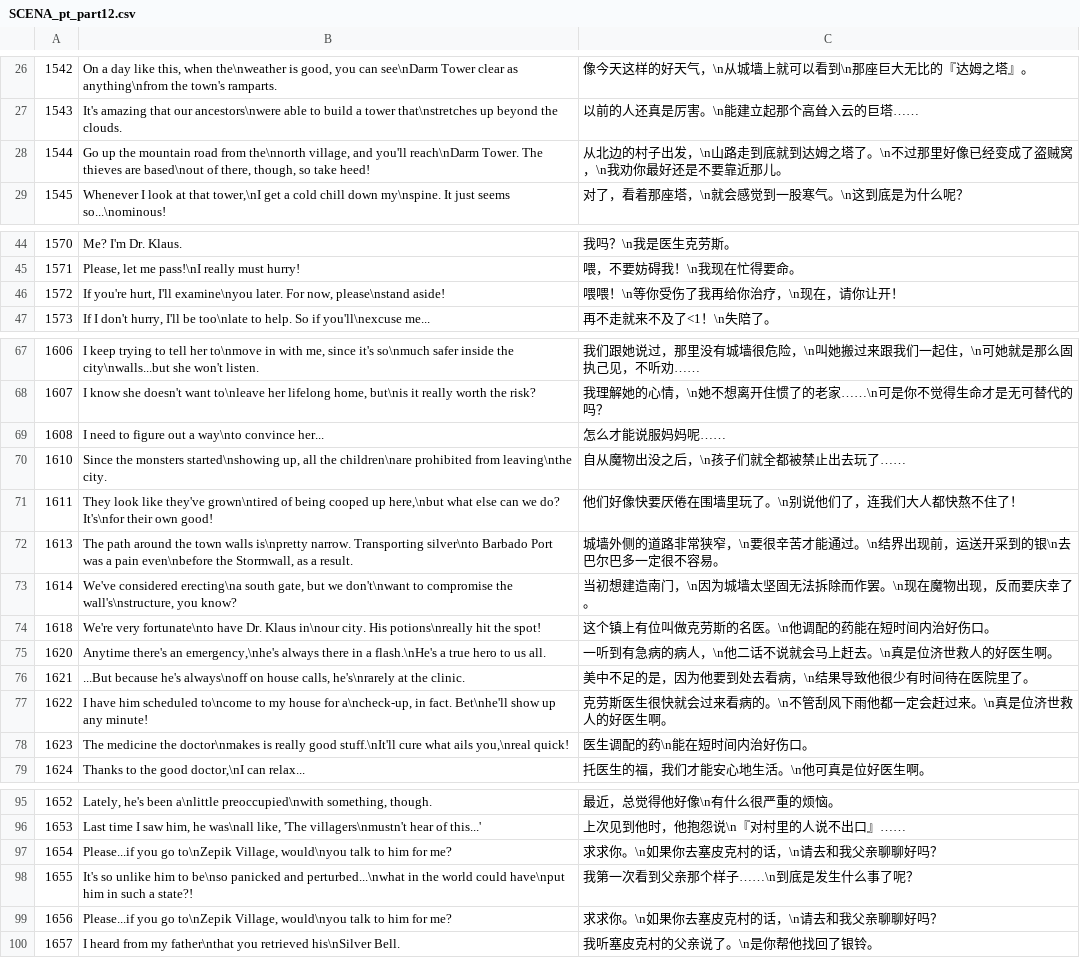
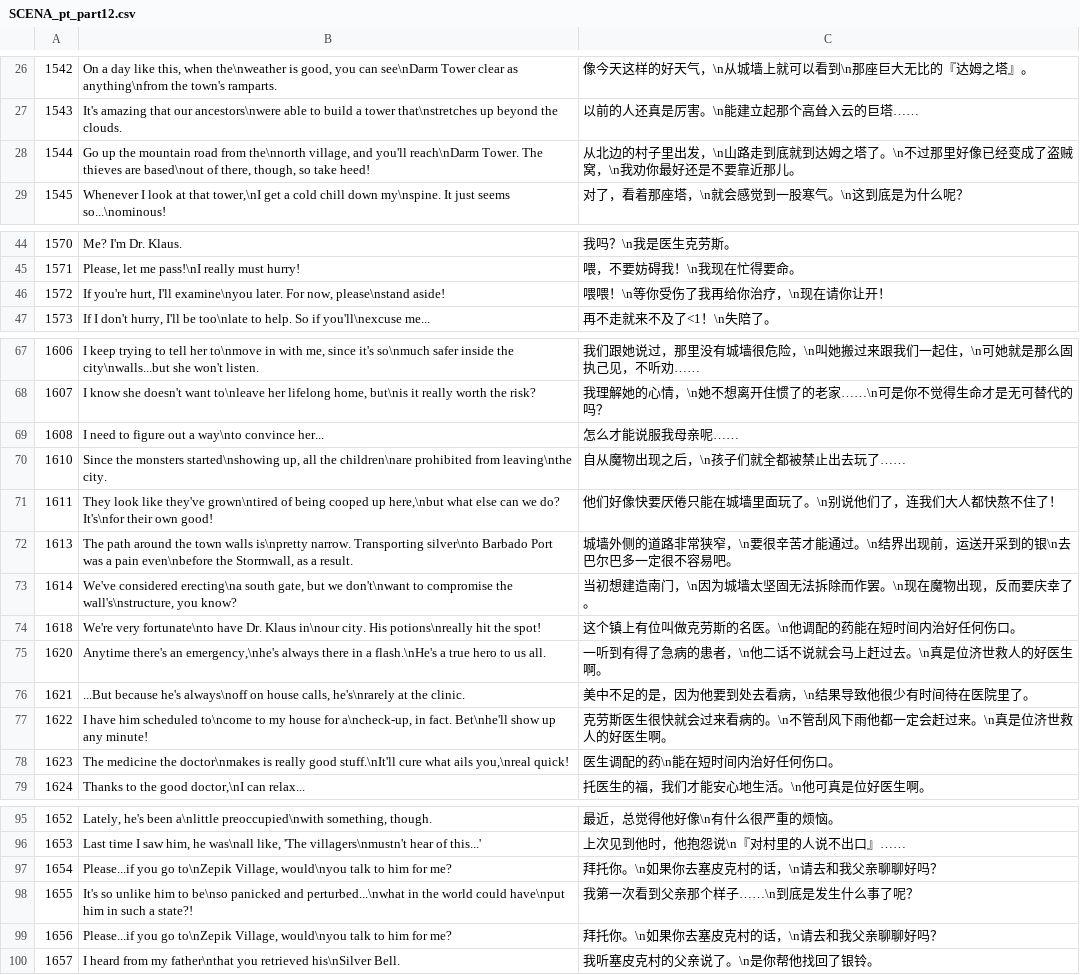
Before and after one commit to sculpture9/YS1CnvtTool, a CSV file: YS1TextTool/work/source/divided_pt_csv/SCENA_pt_part12.csv, drawn as a sheet; only a part is shown, gaps mark what is left out.

```diff
--- a/YS1TextTool/work/source/divided_pt_csv/SCENA_pt_part12.csv
+++ b/YS1TextTool/work/source/divided_pt_csv/SCENA_pt_part12.csv
@@ -27,3 +27,3 @@
 1543,"It's amazing that our ancestors\nwere able to build a tower that\nstretches up beyond the clouds.","以前的人还真是厉害。\n能建立起那个高耸入云的巨塔……"
-1544,"Go up the mountain road from the\nnorth village, and you'll reach\nDarm Tower. The thieves are based\nout of there, though, so take heed!","从北边的村子出发，\n山路走到底就到达姆之塔了。\n不过那里好像已经变成了盗贼窝，\n我劝你最好还是不要靠近那儿。"
+1544,"Go up the mountain road from the\nnorth village, and you'll reach\nDarm Tower. The thieves are based\nout of there, though, so take heed!","从北边的村子里出发，\n山路走到底就到达姆之塔了。\n不过那里好像已经变成了盗贼窝，\n我劝你最好还是不要靠近那儿。"
 1545,"Whenever I look at that tower,\nI get a cold chill down my\nspine. It just seems so...\nominous!","对了，看着那座塔，\n就会感觉到一股寒气。\n这到底是为什么呢？"
@@ -45,3 +45,3 @@
 1571,"Please, let me pass!\nI really must hurry!","喂，不要妨碍我！\n我现在忙得要命。"
-1572,"If you're hurt, I'll examine\nyou later. For now, please\nstand aside!","喂喂！\n等你受伤了我再给你治疗，\n现在，请你让开！"
+1572,"If you're hurt, I'll examine\nyou later. For now, please\nstand aside!","喂喂！\n等你受伤了我再给你治疗，\n现在请你让开！"
 1573,"If I don't hurry, I'll be too\nlate to help. So if you'll\nexcuse me...","再不走就来不及了<1！\n失陪了。"
@@ -68,12 +68,12 @@
 1607,"I know she doesn't want to\nleave her lifelong home, but\nis it really worth the risk?","我理解她的心情，\n她不想离开住惯了的老家……\n可是你不觉得生命才是无可替代的吗？"
-1608,"I need to figure out a way\nto convince her...",怎么才能说服妈妈呢……
-1610,"Since the monsters started\nshowing up, all the children\nare prohibited from leaving\nthe city.","自从魔物出没之后，\n孩子们就全都被禁止出去玩了……"
-1611,"They look like they've grown\ntired of being cooped up here,\nbut what else can we do? It's\nfor their own good!","他们好像快要厌倦在围墙里玩了。\n别说他们了，连我们大人都快熬不住了！"
-1613,"The path around the town walls is\npretty narrow. Transporting silver\nto Barbado Port was a pain even\nbefore the Stormwall, as a result.","城墙外侧的道路非常狭窄，\n要很辛苦才能通过。\n结界出现前，运送开采到的银\n去巴尔巴多一定很不容易。"
+1608,"I need to figure out a way\nto convince her...",怎么才能说服我母亲呢……
+1610,"Since the monsters started\nshowing up, all the children\nare prohibited from leaving\nthe city.","自从魔物出现之后，\n孩子们就全都被禁止出去玩了……"
+1611,"They look like they've grown\ntired of being cooped up here,\nbut what else can we do? It's\nfor their own good!","他们好像快要厌倦只能在城墙里面玩了。\n别说他们了，连我们大人都快熬不住了！"
+1613,"The path around the town walls is\npretty narrow. Transporting silver\nto Barbado Port was a pain even\nbefore the Stormwall, as a result.","城墙外侧的道路非常狭窄，\n要很辛苦才能通过。\n结界出现前，运送开采到的银\n去巴尔巴多一定很不容易吧。"
 1614,"We've considered erecting\na south gate, but we don't\nwant to compromise the wall's\nstructure, you know?","当初想建造南门，\n因为城墙太坚固无法拆除而作罢。\n现在魔物出现，反而要庆幸了。"
-1618,"We're very fortunate\nto have Dr. Klaus in\nour city. His potions\nreally hit the spot!","这个镇上有位叫做克劳斯的名医。\n他调配的药能在短时间内治好伤口。"
-1620,"Anytime there's an emergency,\nhe's always there in a flash.\nHe's a true hero to us all.","一听到有急病的病人，\n他二话不说就会马上赶去。\n真是位济世救人的好医生啊。"
+1618,"We're very fortunate\nto have Dr. Klaus in\nour city. His potions\nreally hit the spot!","这个镇上有位叫做克劳斯的名医。\n他调配的药能在短时间内治好任何伤口。"
+1620,"Anytime there's an emergency,\nhe's always there in a flash.\nHe's a true hero to us all.","一听到有得了急病的患者，\n他二话不说就会马上赶过去。\n真是位济世救人的好医生啊。"
 1621,"...But because he's always\noff on house calls, he's\nrarely at the clinic.","美中不足的是，因为他要到处去看病，\n结果导致他很少有时间待在医院里了。"
 1622,"I have him scheduled to\ncome to my house for a\ncheck-up, in fact. Bet\nhe'll show up any minute!","克劳斯医生很快就会过来看病的。\n不管刮风下雨他都一定会赶过来。\n真是位济世救人的好医生啊。"
-1623,"The medicine the doctor\nmakes is really good stuff.\nIt'll cure what ails you,\nreal quick!","医生调配的药\n能在短时间内治好伤口。"
+1623,"The medicine the doctor\nmakes is really good stuff.\nIt'll cure what ails you,\nreal quick!","医生调配的药\n能在短时间内治好任何伤口。"
 1624,"Thanks to the good doctor,\nI can relax...","托医生的福，我们才能安心地生活。\n他可真是位好医生啊。"
@@ -96,5 +96,5 @@
 1653,"Last time I saw him, he was\nall like, 'The villagers\nmustn't hear of this...'","上次见到他时，他抱怨说\n『对村里的人说不出口』……"
-1654,"Please...if you go to\nZepik Village, would\nyou talk to him for me?","求求你。\n如果你去塞皮克村的话，\n请去和我父亲聊聊好吗？"
+1654,"Please...if you go to\nZepik Village, would\nyou talk to him for me?","拜托你。\n如果你去塞皮克村的话，\n请去和我父亲聊聊好吗？"
 1655,"It's so unlike him to be\nso panicked and perturbed...\nwhat in the world could have\nput him in such a state?!","我第一次看到父亲那个样子……\n到底是发生什么事了呢？"
-1656,"Please...if you go to\nZepik Village, would\nyou talk to him for me?","求求你。\n如果你去塞皮克村的话，\n请去和我父亲聊聊好吗？"
+1656,"Please...if you go to\nZepik Village, would\nyou talk to him for me?","拜托你。\n如果你去塞皮克村的话，\n请去和我父亲聊聊好吗？"
 1657,"I heard from my father\nthat you retrieved his\nSilver Bell.","我听塞皮克村的父亲说了。\n是你帮他找回了银铃。"
```
Also changed, not shown: YS1TextTool/work/source/divided_pt_csv/SCENA_pt_part10.csv, YS1TextTool/work/source/divided_pt_csv/utf8/ys1_exe_pt_text.csv, 26 other files.
